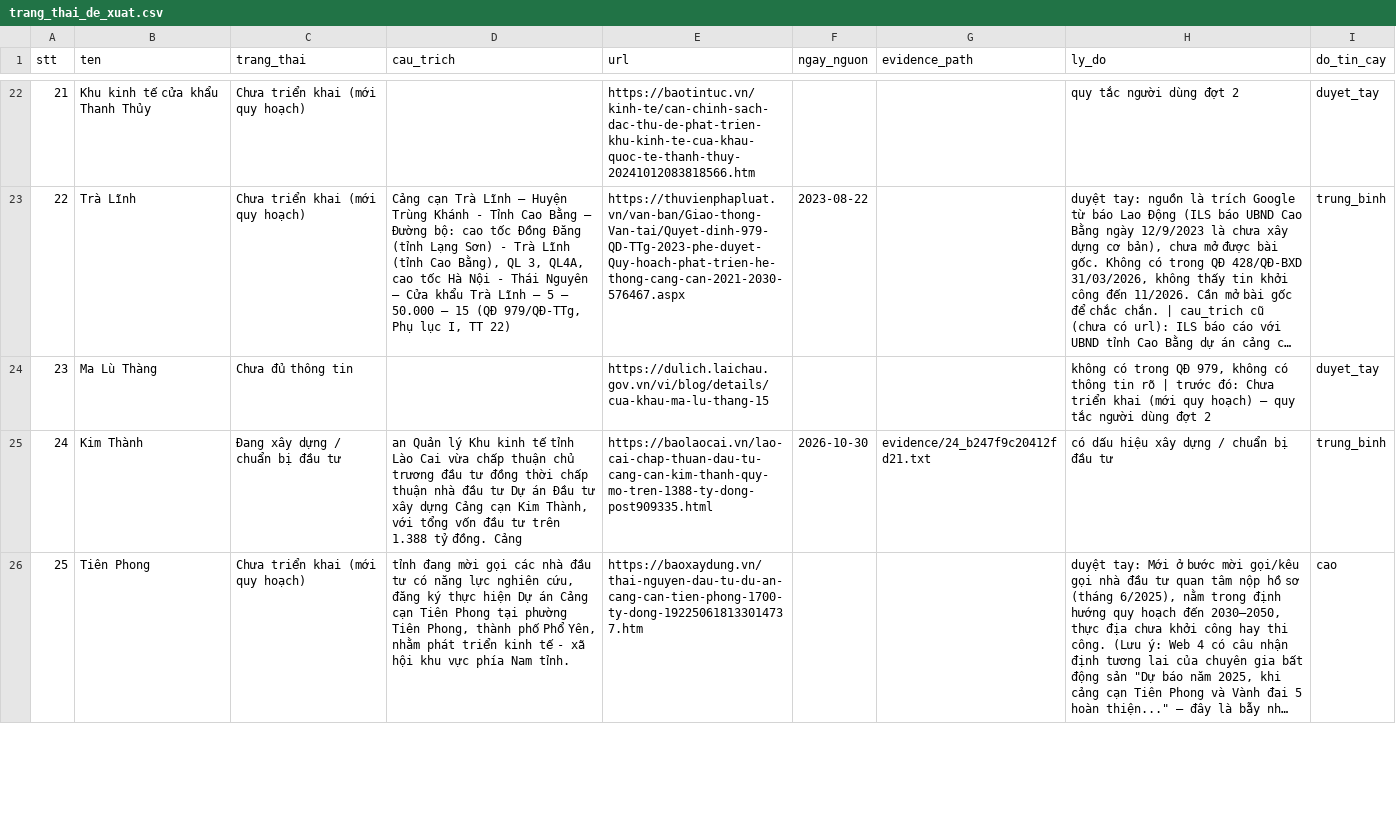
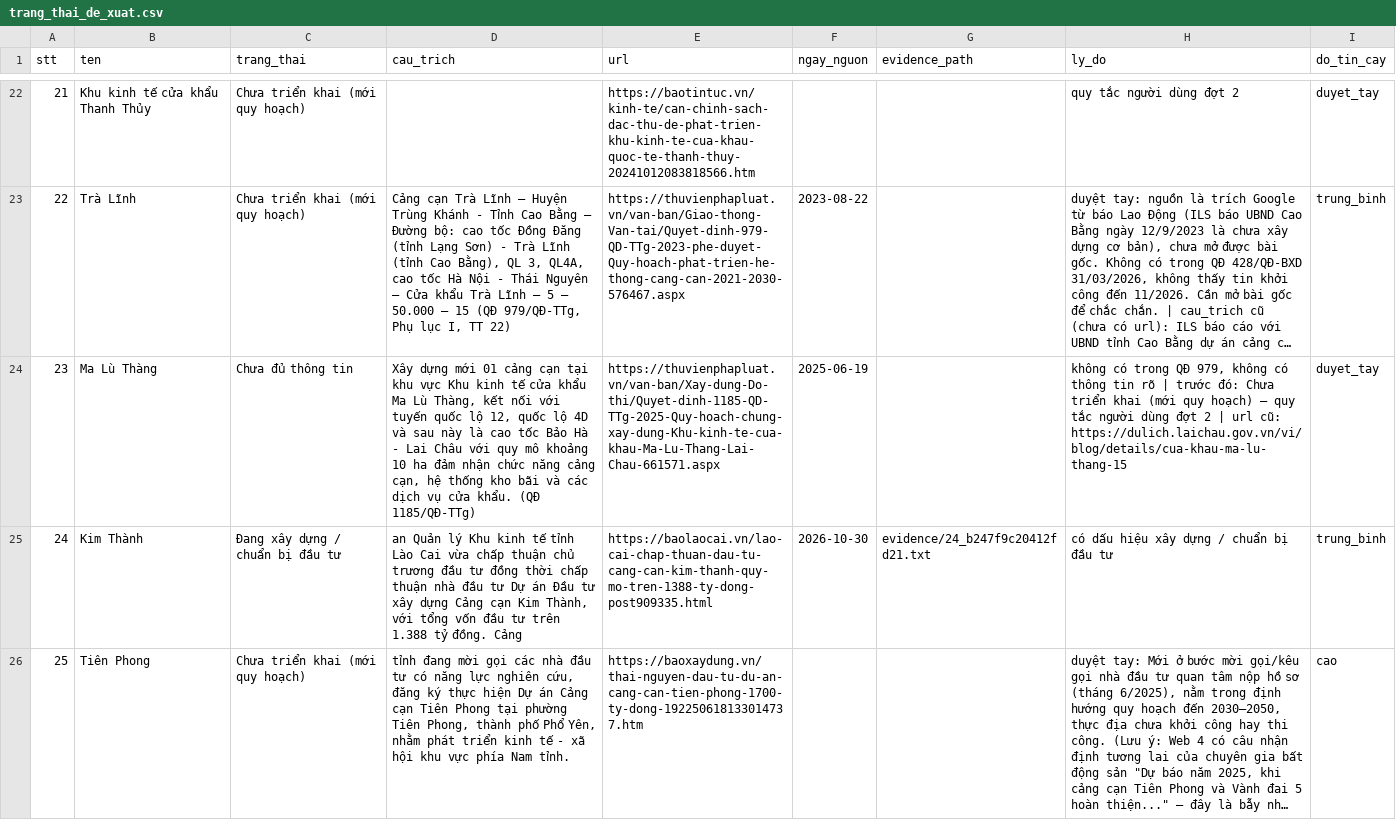
Before and after one commit to thanhhale288/ICD-mapping, a CSV file: data/trang_thai_de_xuat.csv, drawn as a sheet; only a part is shown, gaps mark what is left out; long unchanged cells end in …; the diff covers the shown part only; the diff names each change by its address in the sheet, - before the commit and + after, or states it on an @@ line.

Commit message:
Fill cau_trich/url for 23 (QĐ 1185), 31 (baoxaydung); no status change

```diff
--- a/data/trang_thai_de_xuat.csv
+++ b/data/trang_thai_de_xuat.csv
-D24 (cau_trich): (empty)
+D24 (cau_trich): Xây dựng mới 01 cảng cạn tại khu vực Khu kinh tế cửa khẩu Ma Lù Thàng, kết nối với tuyến quốc lộ 12, quốc lộ 4D và sau này là cao tốc Bảo Hà - Lai Châu với quy mô khoảng 10 ha đảm nhận chức năng cảng cạn, hệ thống kho bãi và các dịch vụ cửa khẩu. (QĐ 1185/QĐ-TTg)
-E24 (url): https://dulich.laichau.gov.vn/vi/blog/details/cua-khau-ma-lu-thang-15
+E24 (url): https://thuvienphapluat.vn/van-ban/Xay-dung-Do-thi/Quyet-dinh-1185-QD-TTg-2025-Quy-hoach-chung-xay-dung-Khu-kinh-te-cua-khau-Ma-Lu-Thang-Lai-Chau-661571.aspx
-F24 (ngay_nguon): (empty)
+F24 (ngay_nguon): 2025-06-19
-H24 (ly_do): …đợt 2
+H24 (ly_do): …đợt 2 | url cũ: https://dulich.laichau.gov.vn/vi/blog/details/cua-khau-ma-lu-thang-15
```
Also changed, not shown: 3 edited cells elsewhere in this file, data/trang_thai_override.csv.
